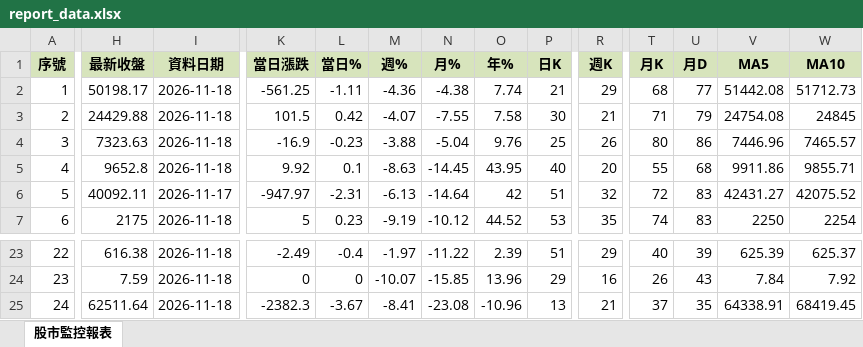
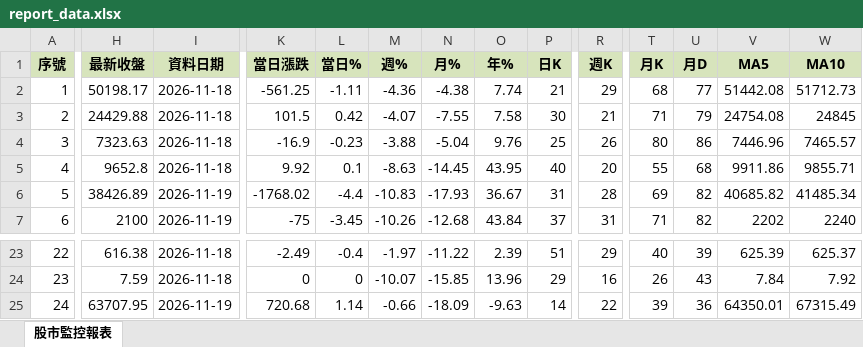
Before and after one commit to ckliu60/stock-monitor, an Excel workbook: report_data.xlsx, sheet 股市監控報表, drawn as a sheet; only a part is shown, gaps mark what is left out; values as stored, in another font and other column widths than the file's, no borders; conditional formats not drawn; the diff covers the shown part only; the diff names each change by its address in the sheet, - before the commit and + after, or states it on an @@ line.

```diff
--- a/report_data.xlsx (sheet 股市監控報表)
+++ b/report_data.xlsx (sheet 股市監控報表)
-H6 (最新收盤): 40092.11
+H6 (最新收盤): 38426.89
-I6 (資料日期): 2026-11-17
+I6 (資料日期): 2026-11-19
-K6 (當日漲跌): -947.97
+K6 (當日漲跌): -1768.02
-L6 (當日%): -2.31
+L6 (當日%): -4.4
-M6 (週%): -6.13
+M6 (週%): -10.83
-N6 (月%): -14.64
+N6 (月%): -17.93
-O6 (年%): 42
+O6 (年%): 36.67
-P6 (日K): 51
+P6 (日K): 31
-R6 (週K): 32
+R6 (週K): 28
-T6 (月K): 72
+T6 (月K): 69
-U6:U7 (月D): 83
+U6:U7 (月D): 82
-V6 (MA5): 42431.27
+V6 (MA5): 40685.82
-W6 (MA10): 42075.52
+W6 (MA10): 41485.34
-H7 (最新收盤): 2175
+H7 (最新收盤): 2100
-I7 (資料日期): 2026-11-18
+I7 (資料日期): 2026-11-19
-K7 (當日漲跌): 5
+K7 (當日漲跌): -75
-L7 (當日%): 0.23
+L7 (當日%): -3.45
-M7 (週%): -9.19
+M7 (週%): -10.26
-N7 (月%): -10.12
+N7 (月%): -12.68
-O7 (年%): 44.52
+O7 (年%): 43.84
-P7 (日K): 53
+P7 (日K): 37
-R7 (週K): 35
+R7 (週K): 31
-T7 (月K): 74
+T7 (月K): 71
-V7 (MA5): 2250
+V7 (MA5): 2202
-W7 (MA10): 2254
+W7 (MA10): 2240
-H25 (最新收盤): 62511.64
+H25 (最新收盤): 63707.95
-I25 (資料日期): 2026-11-18
+I25 (資料日期): 2026-11-19
-K25 (當日漲跌): -2382.3
+K25 (當日漲跌): 720.68
-L25 (當日%): -3.67
+L25 (當日%): 1.14
-M25 (週%): -8.41
+M25 (週%): -0.66
-N25 (月%): -23.08
+N25 (月%): -18.09
-O25 (年%): -10.96
+O25 (年%): -9.63
-P25 (日K): 13
+P25 (日K): 14
-R25 (週K): 21
+R25 (週K): 22
-T25 (月K): 37
+T25 (月K): 39
-U25 (月D): 35
+U25 (月D): 36
-V25 (MA5): 64338.91
+V25 (MA5): 64350.01
-W25 (MA10): 68419.45
+W25 (MA10): 67315.49
```
Also changed, not shown: 132 edited cells elsewhere in this sheet, 1 other file.
